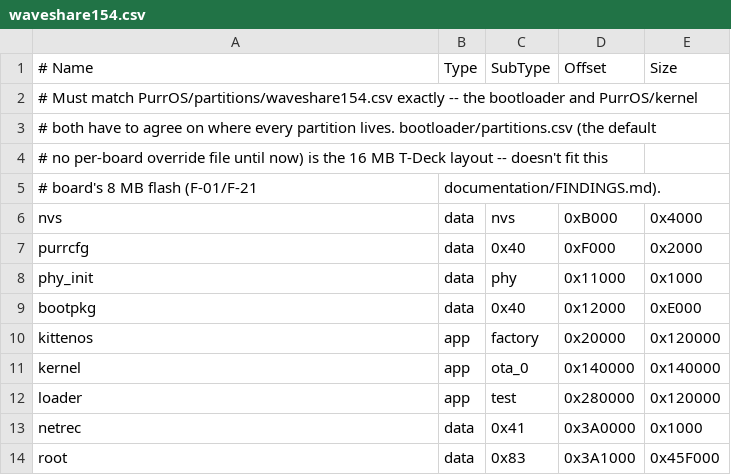
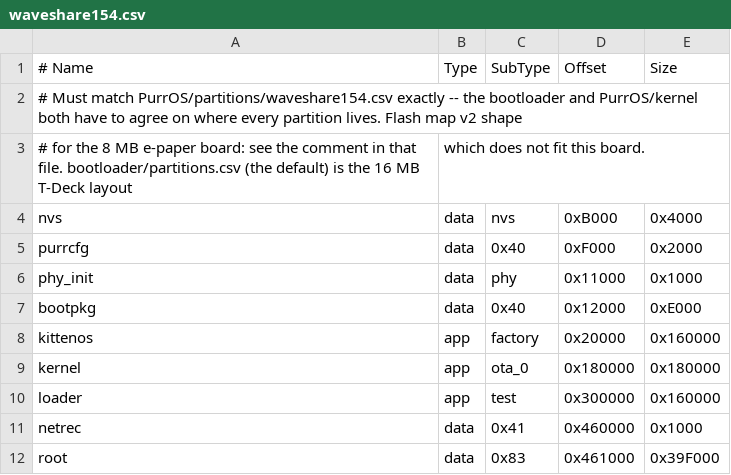
Before and after one commit to PastorCatto/PURR-OS-ESP32, a CSV file: bootloader/partitions/waveshare154.csv, drawn as a sheet; removed rows and columns are numbered as before the commit, all else as after; the diff names each change by its address in the sheet, - before the commit and + after, or states it on an @@ line.

```diff
--- a/bootloader/partitions/waveshare154.csv
+++ b/bootloader/partitions/waveshare154.csv
-A2 (# Name): …and PurrOS/kernel
+A2 (# Name): …and PurrOS/kernel both have to agree on where every partition lives. Flash map v2 shape
-row 3: # both have to agree on where every partition lives. bootloader/partitions.csv (the default
-row 4: # no per-board override file until now) is the 16 MB T-Deck layout -- doesn't fit this
-row 5: # board's 8 MB flash (F-01/F-21 | documentation/FINDINGS.md).
+row 3: # for the 8 MB e-paper board: see the comment in that file. bootloader/partitions.csv (the default) is the 16 MB T-Deck layout | which does not fit this board.
-E8 (Size): 0x120000
+E8 (Size): 0x160000
-D9 (Offset): 0x140000
+D9 (Offset): 0x180000
-E9 (Size): 0x140000
+E9 (Size): 0x180000
-D10 (Offset): 0x280000
+D10 (Offset): 0x300000
-E10 (Size): 0x120000
+E10 (Size): 0x160000
-D11 (Offset): 0x3A0000
+D11 (Offset): 0x460000
-D12 (Offset): 0x3A1000
+D12 (Offset): 0x461000
-E12 (Size): 0x45F000
+E12 (Size): 0x39F000
```
Also changed, not shown: PurrOS/partitions/waveshare154.csv, 5 other files.
